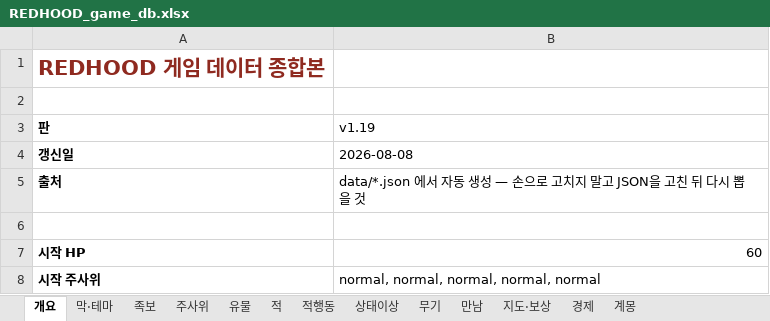
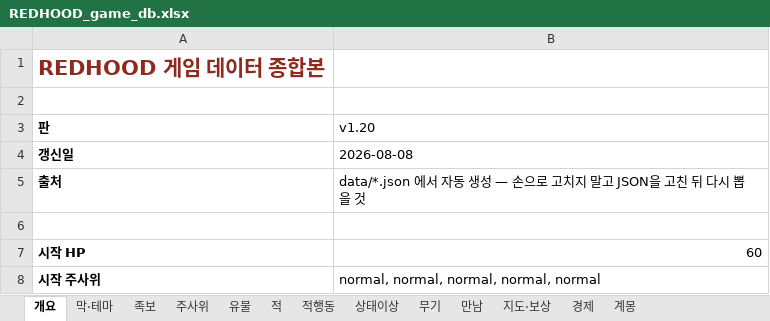
Before and after one commit to sepi-toolbox/Redhood, an Excel workbook: docs/REDHOOD_game_db.xlsx, sheet 개요, drawn as a sheet; only a part is shown; values as stored, in another font and other column widths than the file's, no borders; the diff names each change by its address in the sheet, - before the commit and + after, or states it on an @@ line.

```diff
--- a/docs/REDHOOD_game_db.xlsx (sheet 개요)
+++ b/docs/REDHOOD_game_db.xlsx (sheet 개요)
-B3: v1.19
+B3: v1.20
```
Also changed, not shown: sheet 적행동, sheet 상태이상, 9 other files.
